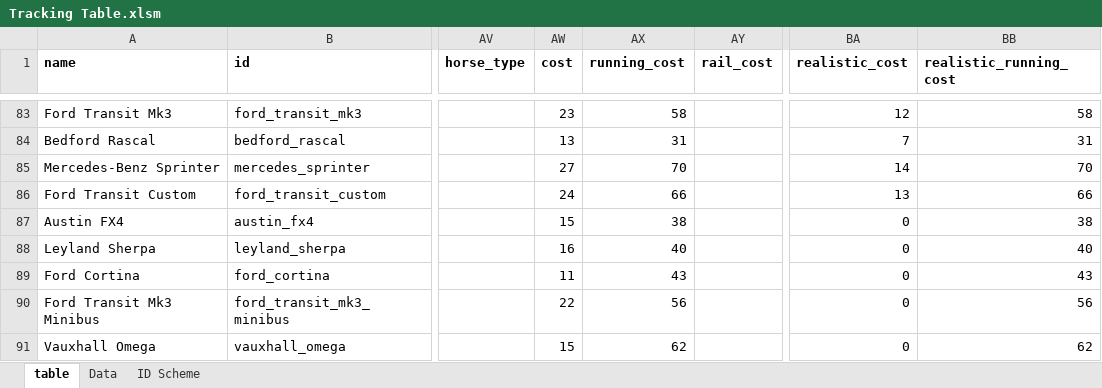
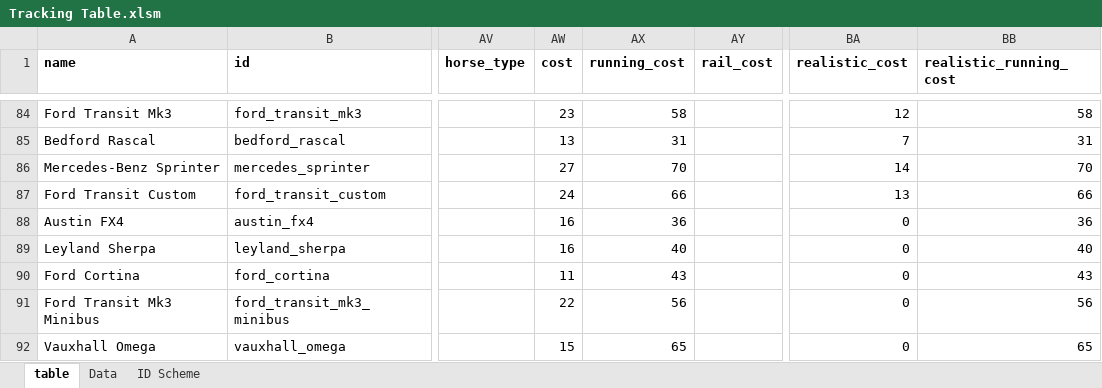
Before and after one commit to mattkimber/timberwolfs_road_vehicles, an Excel workbook: Tracking Table.xlsm, sheet table, drawn as a sheet; only a part is shown, gaps mark what is left out; values as stored, in another font and other column widths than the file's, no borders; conditional formats not drawn; addresses are those after the commit; the diff covers the shown part only; the diff names each change by its address in the sheet, - before the commit and + after, or states it on an @@ line.

```diff
--- a/Tracking Table.xlsm (sheet table)
+++ b/Tracking Table.xlsm (sheet table)
-AW88 (cost): 15
+AW88 (cost): 16
-AX88 (running_cost): 38
+AX88 (running_cost): 36
-BB88 (realistic_running_cost): 38
+BB88 (realistic_running_cost): 36
-AX92 (running_cost): 62
+AX92 (running_cost): 65
-BB92 (realistic_running_cost): 62
+BB92 (realistic_running_cost): 65
```
Also changed, not shown: 1 added row and 31 edited cells elsewhere in this sheet, formulas that keep their value, 7 other files.
